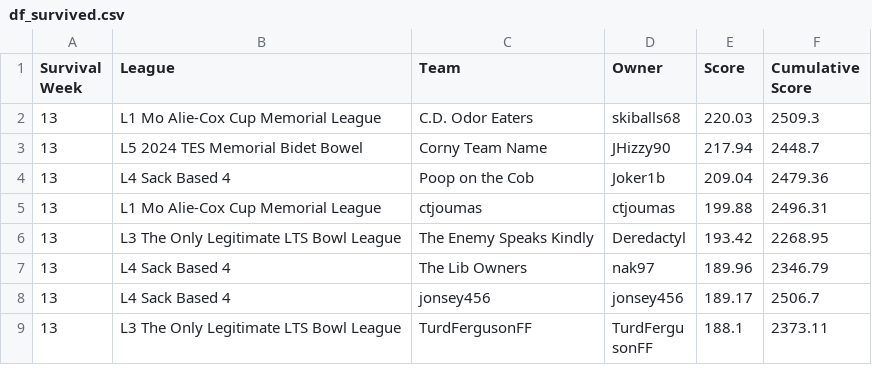
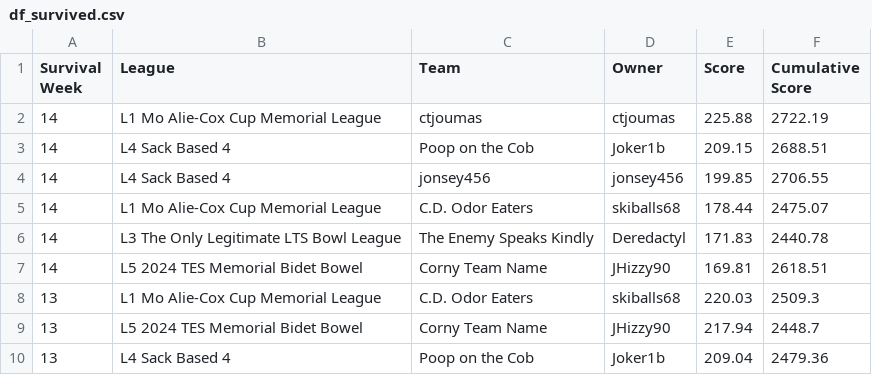
Before and after one commit to matthewdwood82/LTS-Bowl-2024, a CSV file: dat/df_survived.csv, drawn as a sheet; only a part is shown; the shorter side is filled out with more unchanged rows; the diff names each change by its address in the sheet, - before the commit and + after, or states it on an @@ line.

Commit message:
update get_scores for manual addition of eliminator survived/not teams by csv for last few weeks

```diff
--- a/dat/df_survived.csv
+++ b/dat/df_survived.csv
+row 2: 14 | L1 Mo Alie-Cox Cup Memorial League | ctjoumas | ctjoumas | 225.88 | 2722.19
+row 3: 14 | L4 Sack Based 4 | Poop on the Cob | Joker1b | 209.15 | 2688.51
+row 4: 14 | L4 Sack Based 4 | jonsey456 | jonsey456 | 199.85 | 2706.55
+row 5: 14 | L1 Mo Alie-Cox Cup Memorial League | C.D. Odor Eaters | skiballs68 | 178.44 | 2475.07
+row 6: 14 | L3 The Only Legitimate LTS Bowl League | The Enemy Speaks Kindly | Deredactyl | 171.83 | 2440.78
+row 7: 14 | L5 2024 TES Memorial Bidet Bowel | Corny Team Name | JHizzy90 | 169.81 | 2618.51
```
Also changed, not shown: dat/df_eliminated.csv, dat/df_eliminated_manual.csv, 2 other files.
